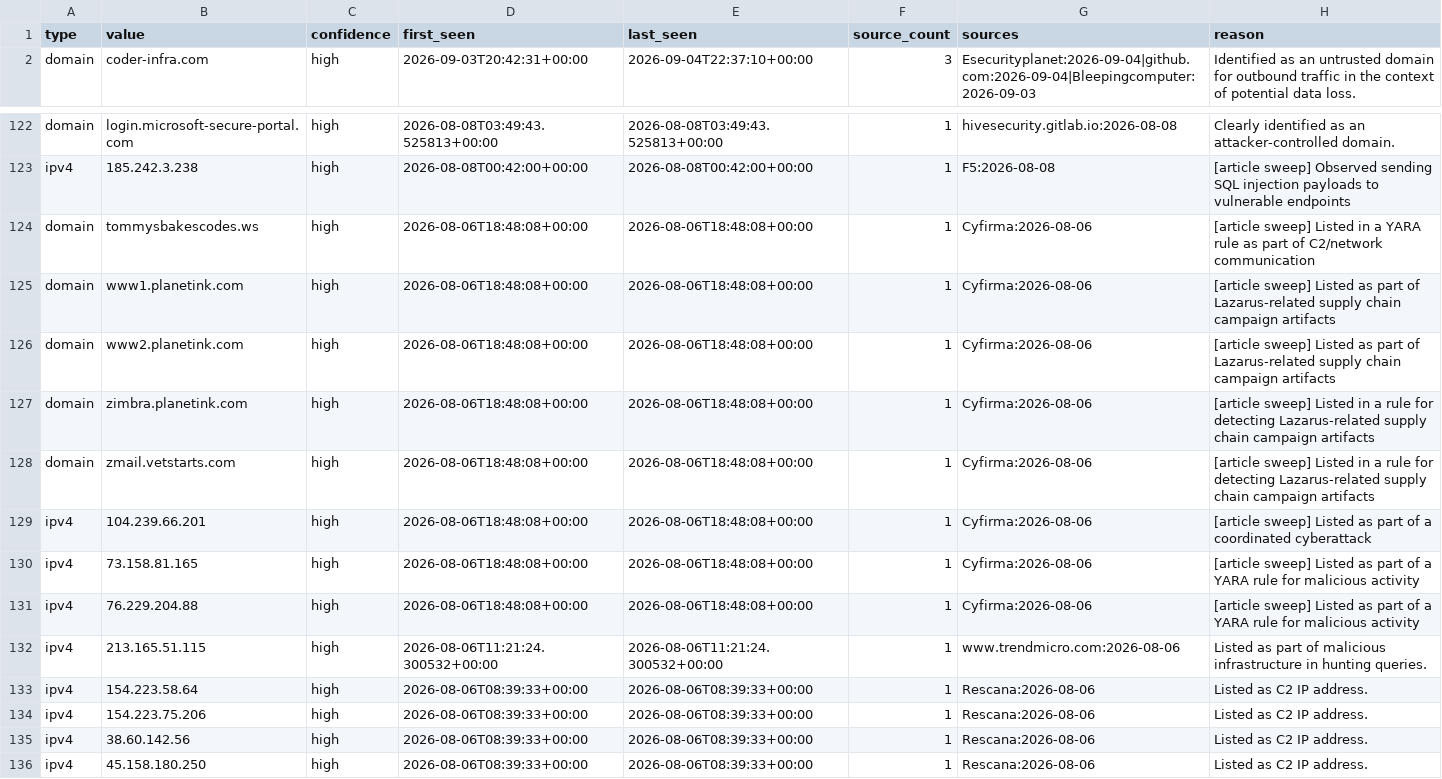
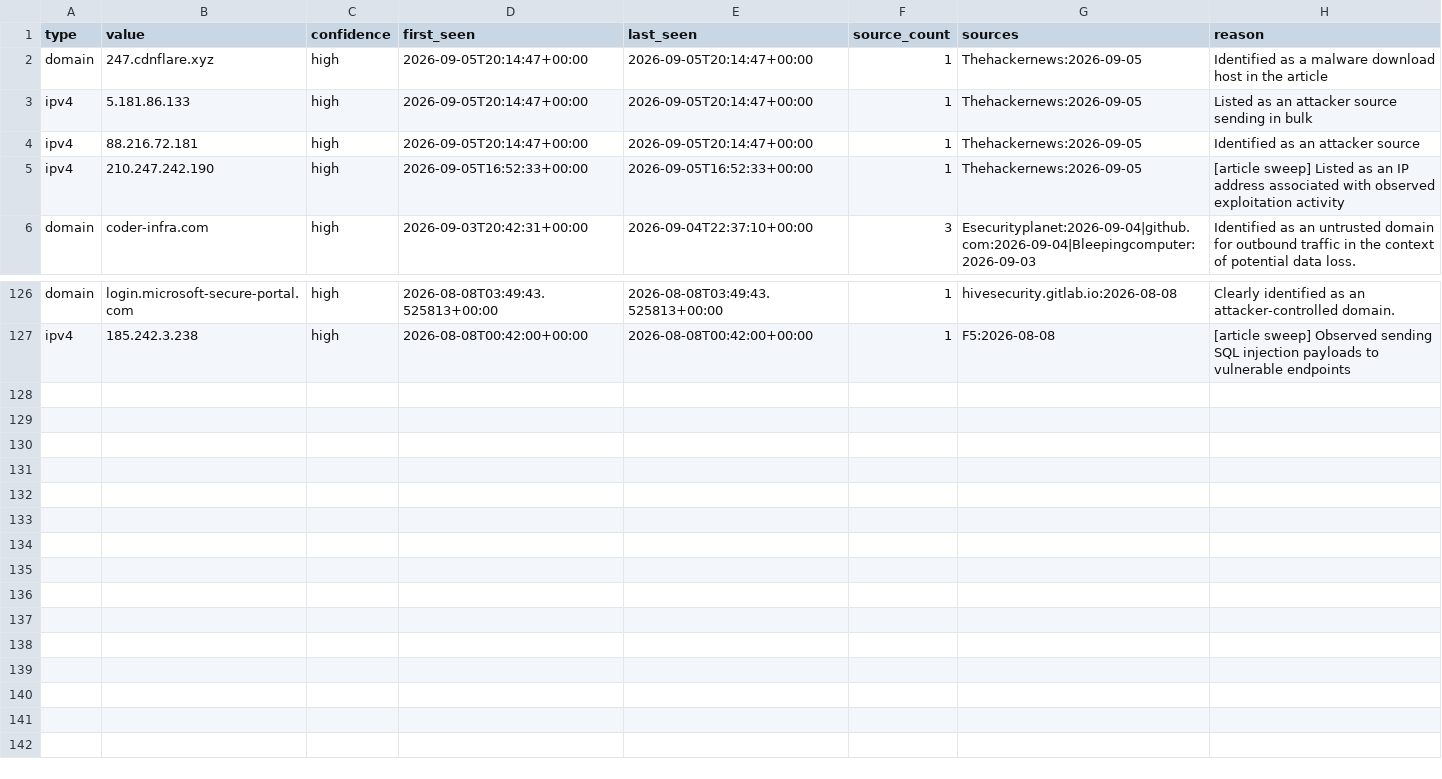
Before and after one commit to Jam0k/Public-Feeds-IOCs, a CSV file: feeds/all.csv, drawn as a sheet; only a part is shown, gaps mark what is left out.

Commit message:
feeds: 126 network indicators (2026-09-06)

```diff
--- a/feeds/all.csv
+++ b/feeds/all.csv
@@ -1,2 +1,6 @@
 type,value,confidence,first_seen,last_seen,source_count,sources,reason
+domain,247.cdnflare.xyz,high,2026-09-05T20:14:47+00:00,2026-09-05T20:14:47+00:00,1,Thehackernews:2026-09-05,Identified as a malware download host in the article
+ipv4,5.181.86.133,high,2026-09-05T20:14:47+00:00,2026-09-05T20:14:47+00:00,1,Thehackernews:2026-09-05,Listed as an attacker source sending in bulk
+ipv4,88.216.72.181,high,2026-09-05T20:14:47+00:00,2026-09-05T20:14:47+00:00,1,Thehackernews:2026-09-05,Identified as an attacker source
+ipv4,210.247.242.190,high,2026-09-05T16:52:33+00:00,2026-09-05T16:52:33+00:00,1,Thehackernews:2026-09-05,[article sweep] Listed as an IP address associated with observed exploitation activity
 domain,coder-infra.com,high,2026-09-03T20:42:31+00:00,2026-09-04T22:37:10+00:00,3,Esecurityplanet:2026-09-04|github.com:2026-09-04|Bleepingcomputer:2026-09-03,Identified as an untrusted domain for outbound traffic in the context of potential data loss.
@@ -123,14 +127 @@ domain,login.microsoft-secure-portal.com,high,2026-08-08T03:49:43.525813+00:00,2
 ipv4,185.242.3.238,high,2026-08-08T00:42:00+00:00,2026-08-08T00:42:00+00:00,1,F5:2026-08-08,[article sweep] Observed sending SQL injection payloads to vulnerable endpoints
-domain,tommysbakescodes.ws,high,2026-08-06T18:48:08+00:00,2026-08-06T18:48:08+00:00,1,Cyfirma:2026-08-06,[article sweep] Listed in a YARA rule as part of C2/network communication
-domain,www1.planetink.com,high,2026-08-06T18:48:08+00:00,2026-08-06T18:48:08+00:00,1,Cyfirma:2026-08-06,[article sweep] Listed as part of Lazarus-related supply chain campaign artifacts
-domain,www2.planetink.com,high,2026-08-06T18:48:08+00:00,2026-08-06T18:48:08+00:00,1,Cyfirma:2026-08-06,[article sweep] Listed as part of Lazarus-related supply chain campaign artifacts
-domain,zimbra.planetink.com,high,2026-08-06T18:48:08+00:00,2026-08-06T18:48:08+00:00,1,Cyfirma:2026-08-06,[article sweep] Listed in a rule for detecting Lazarus-related supply chain campaign artifacts
-domain,zmail.vetstarts.com,high,2026-08-06T18:48:08+00:00,2026-08-06T18:48:08+00:00,1,Cyfirma:2026-08-06,[article sweep] Listed in a rule for detecting Lazarus-related supply chain campaign artifacts
-ipv4,104.239.66.201,high,2026-08-06T18:48:08+00:00,2026-08-06T18:48:08+00:00,1,Cyfirma:2026-08-06,[article sweep] Listed as part of a coordinated cyberattack
-ipv4,73.158.81.165,high,2026-08-06T18:48:08+00:00,2026-08-06T18:48:08+00:00,1,Cyfirma:2026-08-06,[article sweep] Listed as part of a YARA rule for malicious activity
-ipv4,76.229.204.88,high,2026-08-06T18:48:08+00:00,2026-08-06T18:48:08+00:00,1,Cyfirma:2026-08-06,[article sweep] Listed as part of a YARA rule for malicious activity
-ipv4,213.165.51.115,high,2026-08-06T11:21:24.300532+00:00,2026-08-06T11:21:24.300532+00:00,1,www.trendmicro.com:2026-08-06,Listed as part of malicious infrastructure in hunting queries.
-ipv4,154.223.58.64,high,2026-08-06T08:39:33+00:00,2026-08-06T08:39:33+00:00,1,Rescana:2026-08-06,Listed as C2 IP address.
-ipv4,154.223.75.206,high,2026-08-06T08:39:33+00:00,2026-08-06T08:39:33+00:00,1,Rescana:2026-08-06,Listed as C2 IP address.
-ipv4,38.60.142.56,high,2026-08-06T08:39:33+00:00,2026-08-06T08:39:33+00:00,1,Rescana:2026-08-06,Listed as C2 IP address.
-ipv4,45.158.180.250,high,2026-08-06T08:39:33+00:00,2026-08-06T08:39:33+00:00,1,Rescana:2026-08-06,Listed as C2 IP address.
```
Also changed, not shown: feeds/domains.csv, feeds/full/all.csv, 20 other files.
